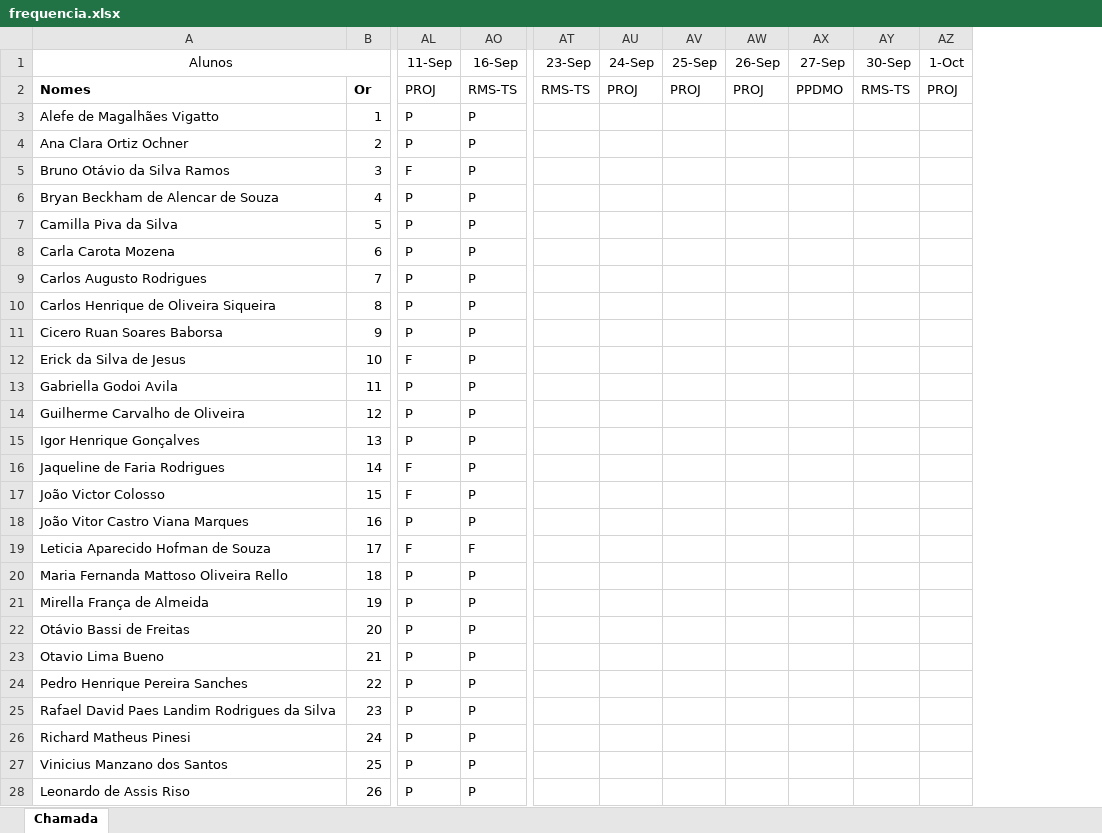
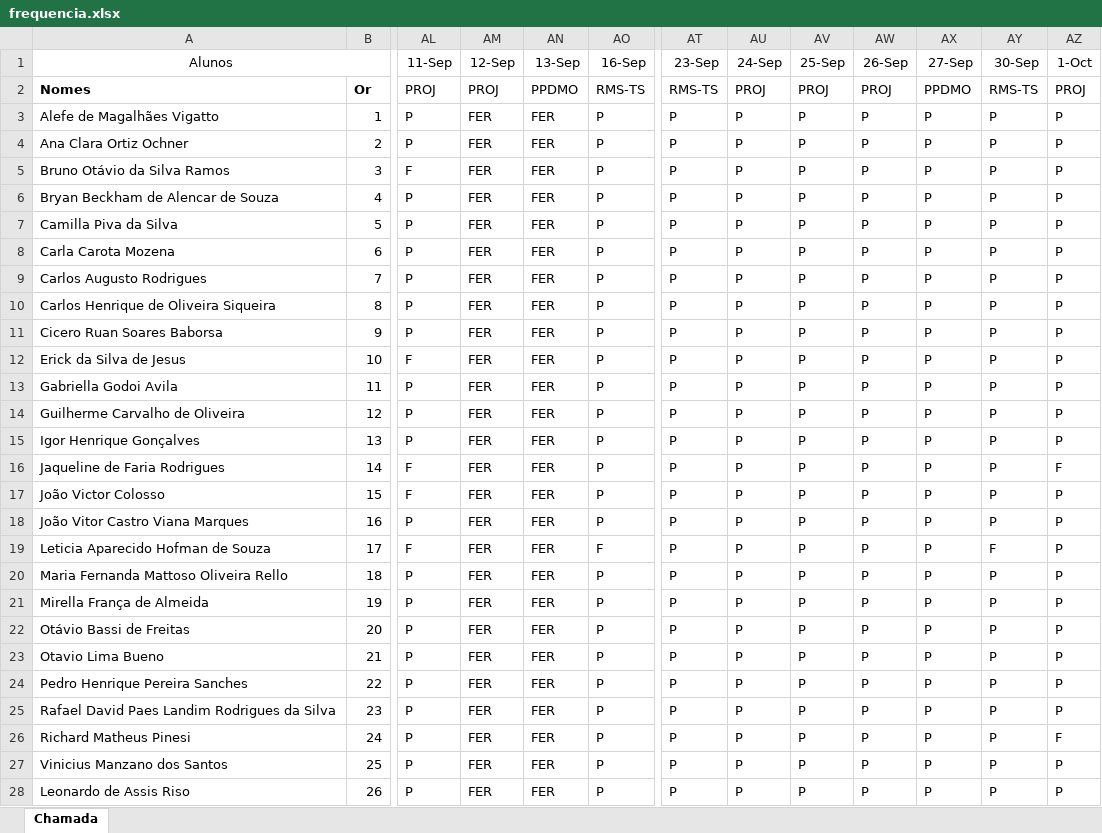
Before and after one commit to wellifabio/senai2024, an Excel workbook: ds/3des/frequencia.xlsx, sheet Chamada, drawn as a sheet; only a part is shown, gaps mark what is left out; values as stored, in another font and other column widths than the file's, no borders; conditional formats not drawn; the diff names each change by its address in the sheet, - before the commit and + after, or states it on an @@ line.

Commit message:
chamada

```diff
--- a/ds/3des/frequencia.xlsx (sheet Chamada)
+++ b/ds/3des/frequencia.xlsx (sheet Chamada)
@@ column AM (12-Sep) unhidden, rows 2-28: PROJ | FER | FER | FER | FER | FER | FER | FER | FER | FER | FER | FER | FER | FER | FER | FER | FER | FER | FER | FER | FER | FER | FER | FER | FER | FER | FER @@
@@ column AN (13-Sep) unhidden, rows 2-28: PPDMO | FER | FER | FER | FER | FER | FER | FER | FER | FER | FER | FER | FER | FER | FER | FER | FER | FER | FER | FER | FER | FER | FER | FER | FER | FER | FER @@
-AT3:AT28 (23-Sep): (empty)
+AT3:AT28 (23-Sep): P
-AU3:AU28 (24-Sep): (empty)
+AU3:AU28 (24-Sep): P
-AV3:AV28 (25-Sep): (empty)
+AV3:AV28 (25-Sep): P
-AW3:AW28 (26-Sep): (empty)
+AW3:AW28 (26-Sep): P
-AX3:AX28 (27-Sep): (empty)
+AX3:AX28 (27-Sep): P
-AY3:AY18 (30-Sep): (empty)
+AY3:AY18 (30-Sep): P
-AZ3:AZ15 (1-Oct): (empty)
+AZ3:AZ15 (1-Oct): P
-AZ16 (1-Oct): (empty)
+AZ16 (1-Oct): F
-AZ17:AZ25 (1-Oct): (empty)
+AZ17:AZ25 (1-Oct): P
-AY19 (30-Sep): (empty)
+AY19 (30-Sep): F
-AY20:AY28 (30-Sep): (empty)
+AY20:AY28 (30-Sep): P
-AZ26 (1-Oct): (empty)
+AZ26 (1-Oct): F
-AZ27:AZ28 (1-Oct): (empty)
+AZ27:AZ28 (1-Oct): P
```
Also changed, not shown: 1 other file.
